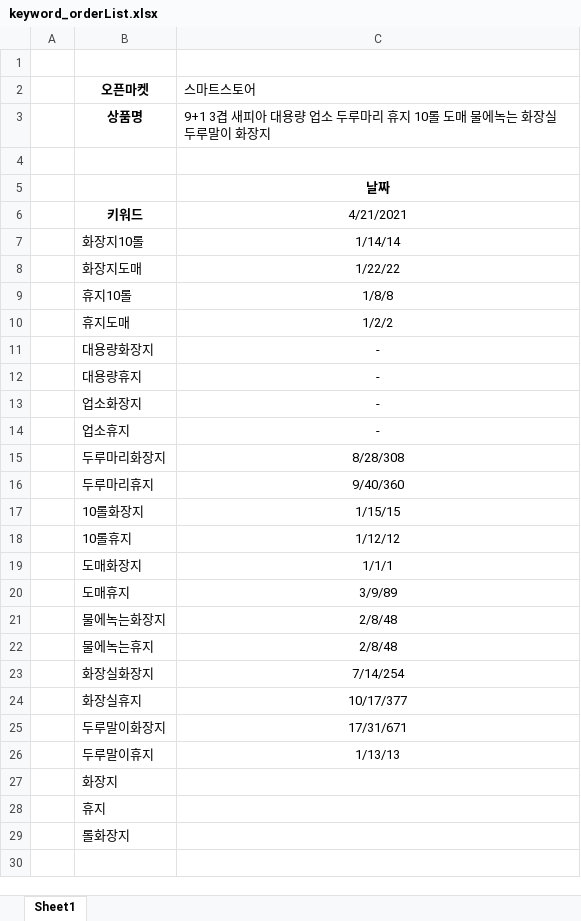
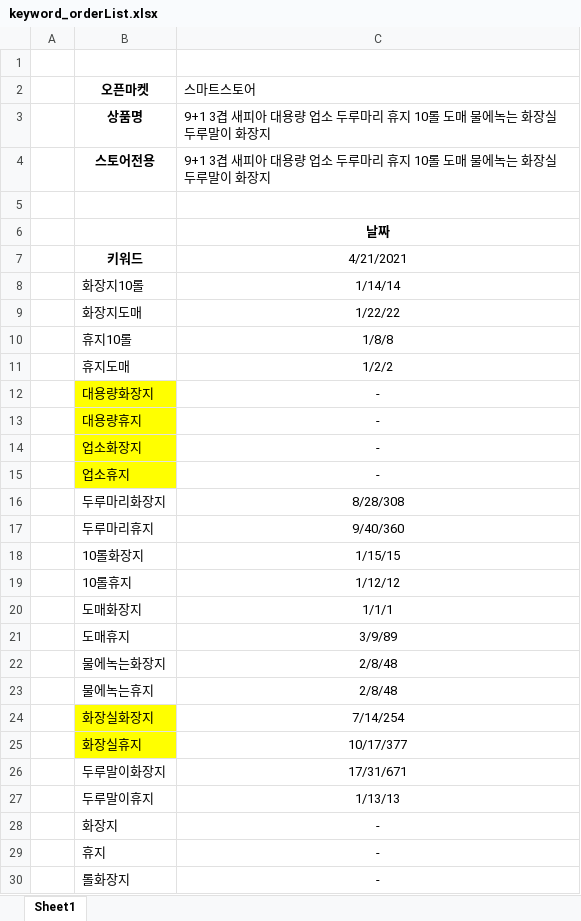
Before and after one commit to Jomyunggi/cmw_v2, an Excel workbook: smartstore/keyword_orderList.xlsx, sheet Sheet1, drawn as a sheet; values as stored, in another font and other column widths than the file's, no borders; addresses are those after the commit; the diff names each change by its address in the sheet, - before the commit and + after, or states it on an @@ line.

```diff
--- a/smartstore/keyword_orderList.xlsx (sheet Sheet1)
+++ b/smartstore/keyword_orderList.xlsx (sheet Sheet1)
+row 4:  | 스토어전용 | 9+1 3겹 새피아 대용량 업소 두루마리 휴지 10롤 도매 물에녹는 화장실 두루말이 화장지
-B12:B15 fill: none
+B12:B15 fill: #FFFF00
-B24:B25 fill: none
+B24:B25 fill: #FFFF00
-C28:C30 (스마트스토어): (empty)
+C28:C30 (스마트스토어): -
```
Also changed, not shown: smartstore/category_keyword_20210421.xlsx, 3 other files.
